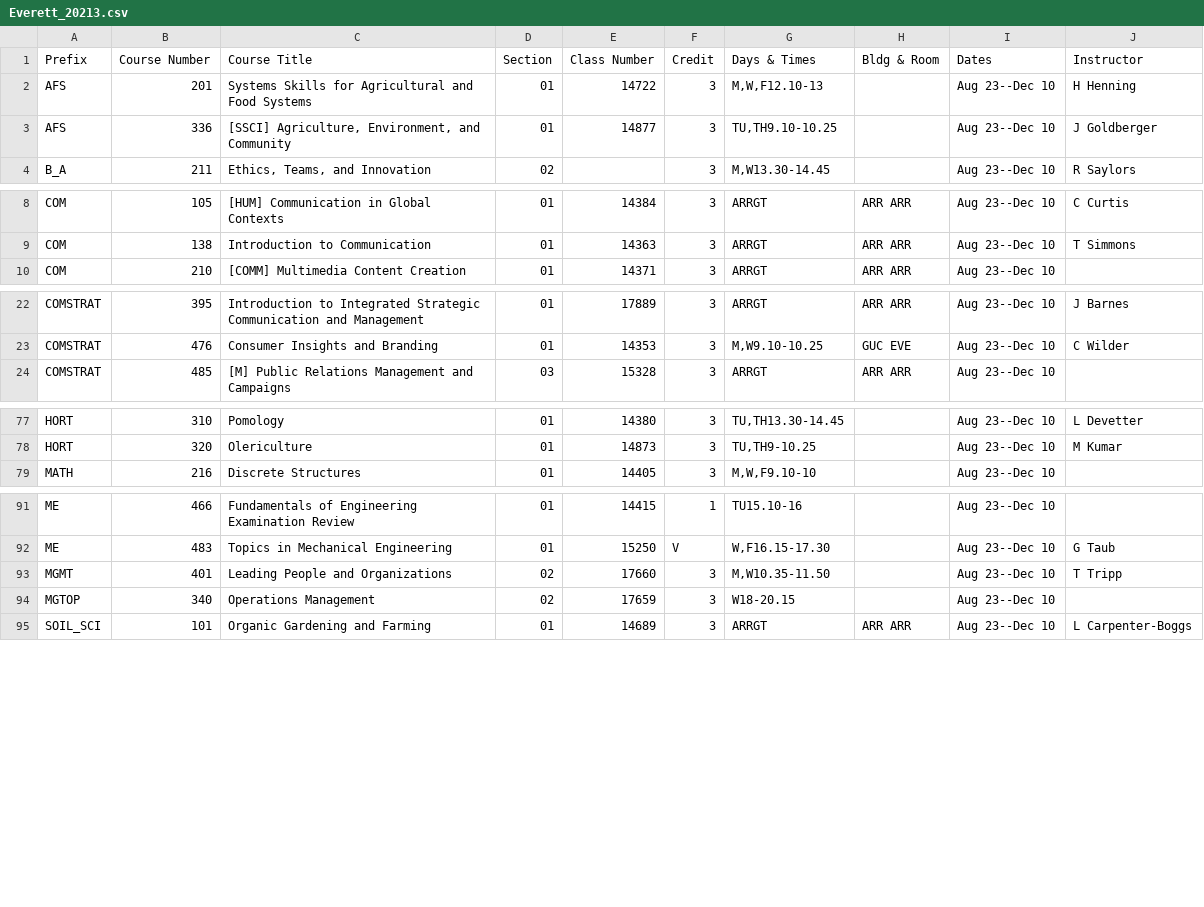
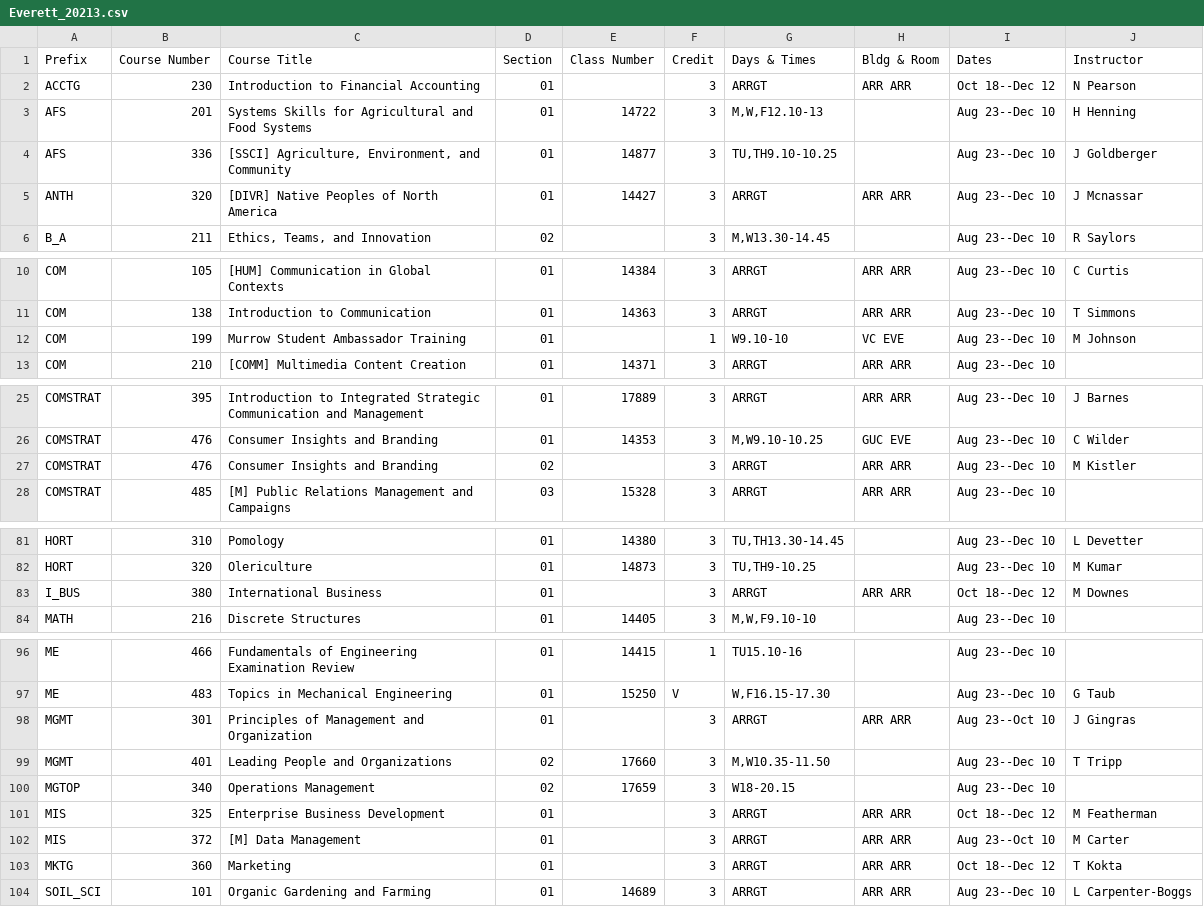
Before and after one commit to shinyamagami/WSU_courses, a CSV file: outputs/Everett_20213.csv, drawn as a sheet; only a part is shown, gaps mark what is left out; the diff covers the shown part only.

```diff
--- a/outputs/Everett_20213.csv
+++ b/outputs/Everett_20213.csv
@@ -1,4 +1,6 @@
 Prefix,Course Number,Course Title,Section,Class Number,Credit,Days & Times,Bldg & Room,Dates,Instructor
+ACCTG,230,Introduction to Financial Accounting,01,"",3,ARRGT,ARR ARR,Oct 18--Dec 12,N Pearson
 AFS,201,Systems Skills for Agricultural and Food Systems,01,14722,3,"M,W,F12.10-13","",Aug 23--Dec 10,H Henning
 AFS,336,"[SSCI] Agriculture, Environment, and Community",01,14877,3,"TU,TH9.10-10.25","",Aug 23--Dec 10,J Goldberger
+ANTH,320,[DIVR] Native Peoples of North America,01,14427,3,ARRGT,ARR ARR,Aug 23--Dec 10,J Mcnassar
 B_A,211,"Ethics, Teams, and Innovation",02,"",3,"M,W13.30-14.45","",Aug 23--Dec 10,R Saylors
@@ -9,2 +11,3 @@ COM,105,[HUM] Communication in Global Contexts,01,14384,3,ARRGT,ARR ARR,Aug 23--
 COM,138,Introduction to Communication,01,14363,3,ARRGT,ARR ARR,Aug 23--Dec 10,T Simmons
+COM,199,Murrow Student Ambassador Training,01,"",1,W9.10-10,VC EVE,Aug 23--Dec 10,M Johnson
 COM,210,[COMM] Multimedia Content Creation,01,14371,3,ARRGT,ARR ARR,Aug 23--Dec 10,""
@@ -23,2 +26,3 @@ COMSTRAT,395,Introduction to Integrated Strategic Communication and Management,0
 COMSTRAT,476,Consumer Insights and Branding,01,14353,3,"M,W9.10-10.25",GUC EVE,Aug 23--Dec 10,C Wilder
+COMSTRAT,476,Consumer Insights and Branding,02,"",3,ARRGT,ARR ARR,Aug 23--Dec 10,M Kistler
 COMSTRAT,485,[M] Public Relations Management and Campaigns,03,15328,3,ARRGT,ARR ARR,Aug 23--Dec 10,""
@@ -78,2 +82,3 @@ HORT,310,Pomology,01,14380,3,"TU,TH13.30-14.45","",Aug 23--Dec 10,L Devetter
 HORT,320,Olericulture,01,14873,3,"TU,TH9-10.25","",Aug 23--Dec 10,M Kumar
+I_BUS,380,International Business,01,"",3,ARRGT,ARR ARR,Oct 18--Dec 12,M Downes
 MATH,216,Discrete Structures,01,14405,3,"M,W,F9.10-10","",Aug 23--Dec 10,""
@@ -92,4 +97,8 @@ ME,466,Fundamentals of Engineering Examination Review,01,14415,1,TU15.10-16,"",A
 ME,483,Topics in Mechanical Engineering,01,15250,V,"W,F16.15-17.30","",Aug 23--Dec 10,G Taub
+MGMT,301,Principles of Management and Organization,01,"",3,ARRGT,ARR ARR,Aug 23--Oct 10,J Gingras
 MGMT,401,Leading People and Organizations,02,17660,3,"M,W10.35-11.50","",Aug 23--Dec 10,T Tripp
 MGTOP,340,Operations Management,02,17659,3,W18-20.15,"",Aug 23--Dec 10,""
+MIS,325,Enterprise Business Development,01,"",3,ARRGT,ARR ARR,Oct 18--Dec 12,M Featherman
+MIS,372,[M] Data Management,01,"",3,ARRGT,ARR ARR,Aug 23--Oct 10,M Carter
+MKTG,360,Marketing,01,"",3,ARRGT,ARR ARR,Oct 18--Dec 12,T Kokta
 SOIL_SCI,101,Organic Gardening and Farming,01,14689,3,ARRGT,ARR ARR,Aug 23--Dec 10,L Carpenter-Boggs
```
Also changed, not shown: 2 edited cells elsewhere in this file, outputs/Spokane_20212.csv, outputs/Tri-Cities_20212.csv, 9 other files.
